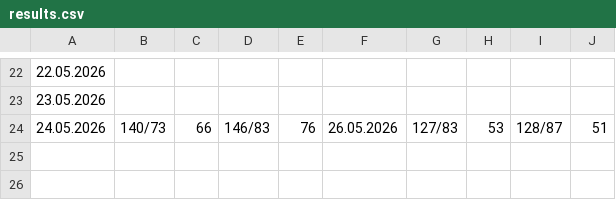
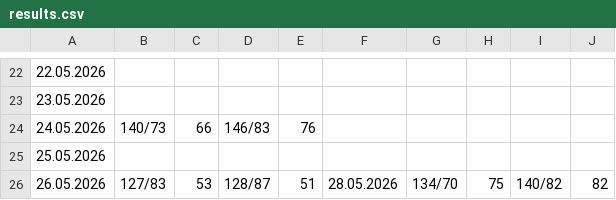
Before and after one commit to CorgiPuppy/notes, a CSV file: measuring-pressure/2026/05-may/results.csv, drawn as a sheet; only a part is shown, gaps mark what is left out.

Commit message:
feat: add results for today's afternoon.

```diff
--- a/measuring-pressure/2026/05-may/results.csv
+++ b/measuring-pressure/2026/05-may/results.csv
@@ -23,2 +23,4 @@
 23.05.2026,,,,,,,,
-24.05.2026,140/73,66,146/83,76,26.05.2026,127/83,53,128/87,51,
+24.05.2026,140/73,66,146/83,76,,,,
+25.05.2026,,,,,,,,
+26.05.2026,127/83,53,128/87,51,28.05.2026,134/70,75,140/82,82,
```
